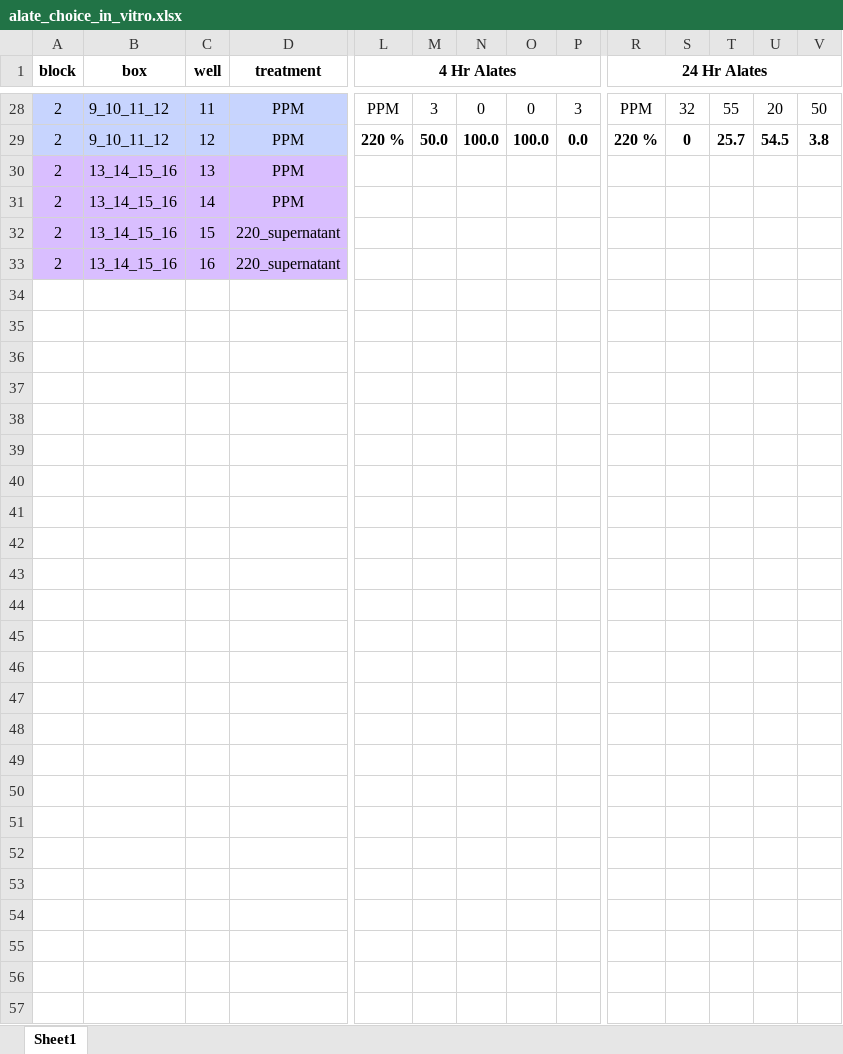
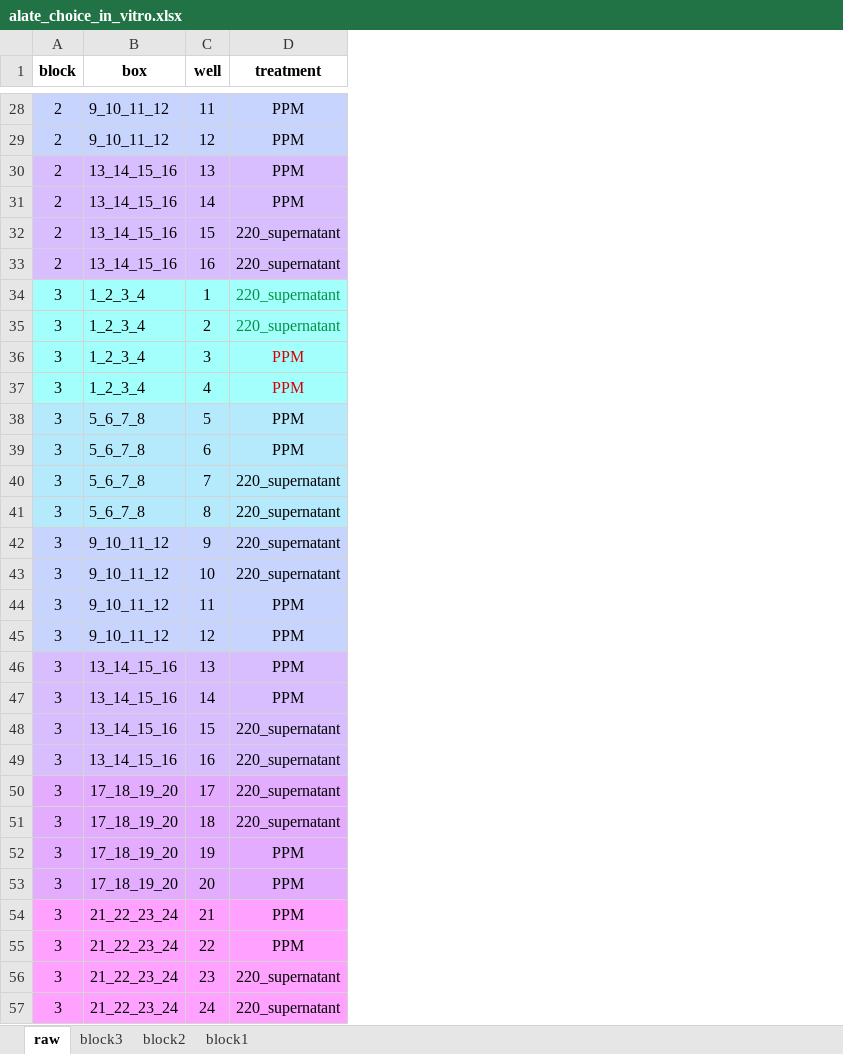
Before and after one commit to Hendry-Lab/in_vitro_aphid_choice_UV, an Excel workbook: data/alate_choice_in_vitro.xlsx, sheet raw, drawn as a sheet; only a part is shown, gaps mark what is left out; values as stored, in another font and other column widths than the file's, no borders; conditional formats not drawn; removed rows and columns are numbered as before the commit, all else as after; rows hold the shown columns only; the diff covers the shown part only; the diff names each change by its address in the sheet, - before the commit and + after, or states it on an @@ line.

```diff
--- a/data/alate_choice_in_vitro.xlsx (sheet raw)
+++ b/data/alate_choice_in_vitro.xlsx (sheet raw)
-sheet tab: Sheet1
+sheet tab: raw
+sheet tab: block3
+sheet tab: block2
+sheet tab: block1
-column L (4 Hr Alates), rows 28-29: PPM | 220 %
-column M, rows 28-29: 3 | 50.0
-column N, rows 28-29: 0 | 100.0
-column O, rows 28-29: 0 | 100.0
-column P, rows 28-29: 3 | 0.0
-column R (24 Hr Alates), rows 28-29: PPM | 220 %
-column S, rows 28-29: 32 | 0
-column T, rows 28-29: 55 | 25.7
-column U, rows 28-29: 20 | 54.5
-column V, rows 28-29: 50 | 3.8
+row 34: 3 | 1_2_3_4 | 1 | 220_supernatant
+row 35: 3 | 1_2_3_4 | 2 | 220_supernatant
+row 36: 3 | 1_2_3_4 | 3 | PPM
+row 37: 3 | 1_2_3_4 | 4 | PPM
+row 38: 3 | 5_6_7_8 | 5 | PPM
+row 39: 3 | 5_6_7_8 | 6 | PPM
+row 40: 3 | 5_6_7_8 | 7 | 220_supernatant
+row 41: 3 | 5_6_7_8 | 8 | 220_supernatant
+row 42: 3 | 9_10_11_12 | 9 | 220_supernatant
+row 43: 3 | 9_10_11_12 | 10 | 220_supernatant
+row 44: 3 | 9_10_11_12 | 11 | PPM
+row 45: 3 | 9_10_11_12 | 12 | PPM
+row 46: 3 | 13_14_15_16 | 13 | PPM
+row 47: 3 | 13_14_15_16 | 14 | PPM
+row 48: 3 | 13_14_15_16 | 15 | 220_supernatant
+row 49: 3 | 13_14_15_16 | 16 | 220_supernatant
+row 50: 3 | 17_18_19_20 | 17 | 220_supernatant
+row 51: 3 | 17_18_19_20 | 18 | 220_supernatant
+row 52: 3 | 17_18_19_20 | 19 | PPM
+row 53: 3 | 17_18_19_20 | 20 | PPM
+row 54: 3 | 21_22_23_24 | 21 | PPM
+row 55: 3 | 21_22_23_24 | 22 | PPM
+row 56: 3 | 21_22_23_24 | 23 | 220_supernatant
+row 57: 3 | 21_22_23_24 | 24 | 220_supernatant
```
Also changed, not shown: 11 added rows, 5 hidden or unhidden rows and 2 removed columns elsewhere in this sheet, hidden cells, 1 other file.
